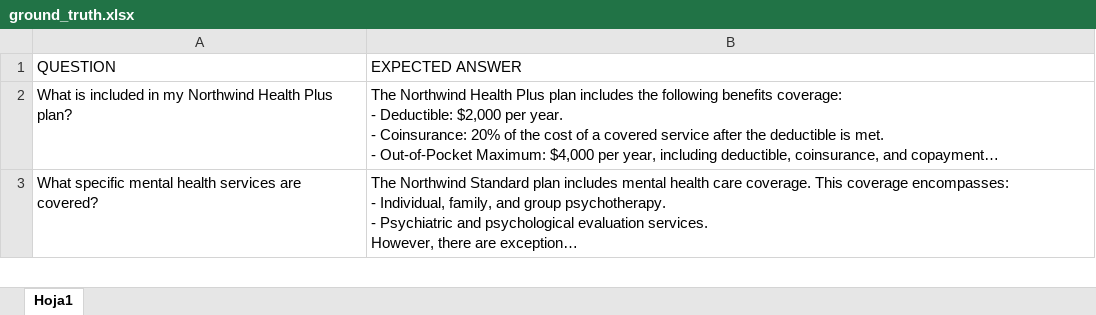
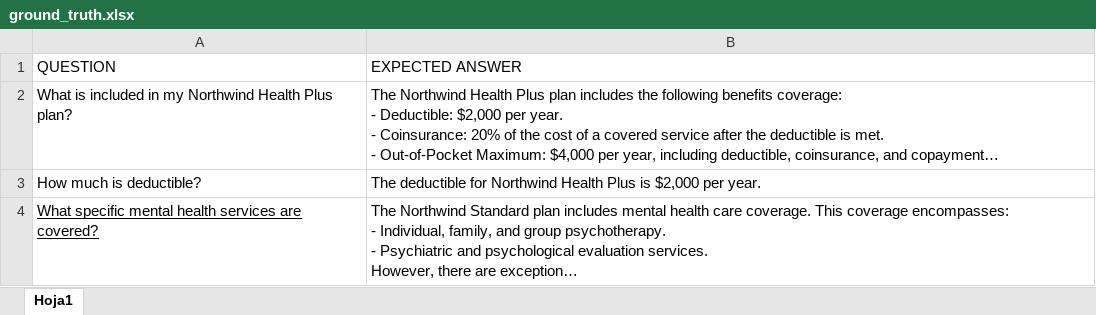
Before and after one commit to asevillano/rag_workshop, an Excel workbook: 5_evaluation/ground_truth.xlsx, sheet Hoja1, drawn as a sheet; only a part is shown; long unchanged cells end in …; values as stored, in another font and other column widths than the file's, no borders; addresses are those after the commit; the diff covers the shown part only; the diff names each change by its address in the sheet, - before the commit and + after, or states it on an @@ line.

```diff
--- a/5_evaluation/ground_truth.xlsx (sheet Hoja1)
+++ b/5_evaluation/ground_truth.xlsx (sheet Hoja1)
+row 3: How much is deductible? | The deductible for Northwind Health Plus is $2,000 per year.
-A4 underline: off
+A4 underline: on
```
Also changed, not shown: 1 added row elsewhere in this sheet, 3 other files.
